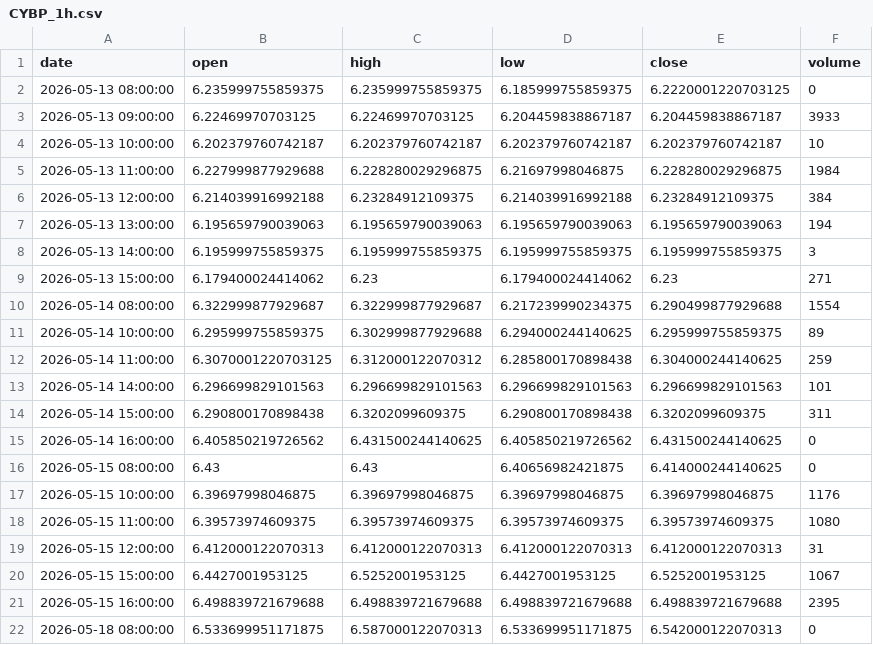
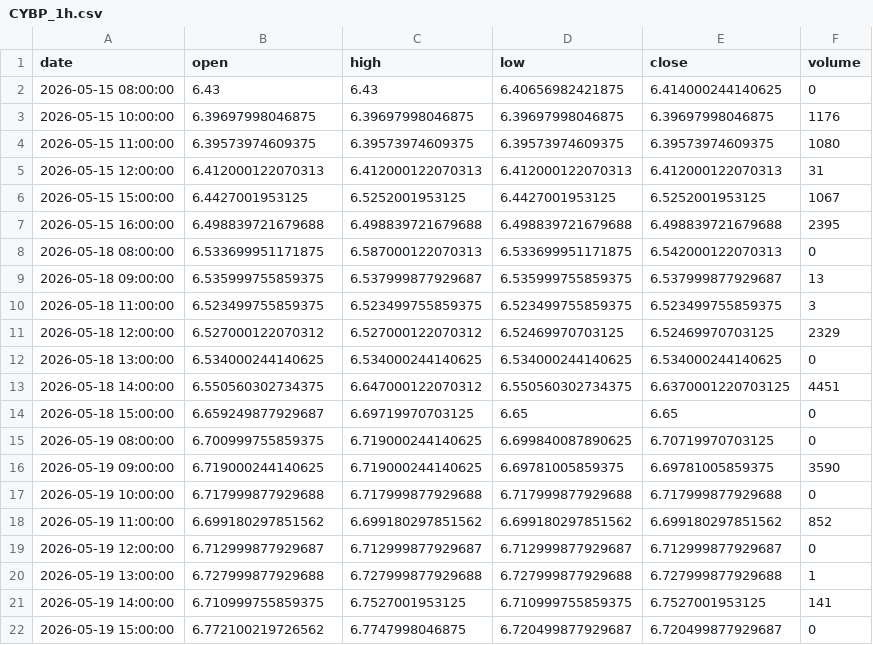
Before and after one commit to grahamgourlay-prog/Fortress2026, a CSV file: chart-pipeline/portfolio_data/CYBP_1h.csv, drawn as a sheet; only a part is shown; the shorter side is filled out with more unchanged rows; removed rows and columns are numbered as before the commit, all else as after; the diff covers the shown part only; the diff names each change by its address in the sheet, - before the commit and + after, or states it on an @@ line.

Commit message:
chore: scheduled chart refresh 2026-08-10 UTC

```diff
--- a/chart-pipeline/portfolio_data/CYBP_1h.csv
+++ b/chart-pipeline/portfolio_data/CYBP_1h.csv
-row 2: 2026-05-13 08:00:00 | 6.235999755859375 | 6.235999755859375 | 6.185999755859375 | 6.2220001220703125 | 0
-row 3: 2026-05-13 09:00:00 | 6.22469970703125 | 6.22469970703125 | 6.204459838867187 | 6.204459838867187 | 3933
-row 4: 2026-05-13 10:00:00 | 6.202379760742187 | 6.202379760742187 | 6.202379760742187 | 6.202379760742187 | 10
-row 5: 2026-05-13 11:00:00 | 6.227999877929688 | 6.228280029296875 | 6.21697998046875 | 6.228280029296875 | 1984
-row 6: 2026-05-13 12:00:00 | 6.214039916992188 | 6.23284912109375 | 6.214039916992188 | 6.23284912109375 | 384
-row 7: 2026-05-13 13:00:00 | 6.195659790039063 | 6.195659790039063 | 6.195659790039063 | 6.195659790039063 | 194
-row 8: 2026-05-13 14:00:00 | 6.195999755859375 | 6.195999755859375 | 6.195999755859375 | 6.195999755859375 | 3
-row 9: 2026-05-13 15:00:00 | 6.179400024414062 | 6.23 | 6.179400024414062 | 6.23 | 271
-row 10: 2026-05-14 08:00:00 | 6.322999877929687 | 6.322999877929687 | 6.217239990234375 | 6.290499877929688 | 1554
-row 11: 2026-05-14 10:00:00 | 6.295999755859375 | 6.302999877929688 | 6.294000244140625 | 6.295999755859375 | 89
-row 12: 2026-05-14 11:00:00 | 6.3070001220703125 | 6.312000122070312 | 6.285800170898438 | 6.304000244140625 | 259
-row 13: 2026-05-14 14:00:00 | 6.296699829101563 | 6.296699829101563 | 6.296699829101563 | 6.296699829101563 | 101
-row 14: 2026-05-14 15:00:00 | 6.290800170898438 | 6.3202099609375 | 6.290800170898438 | 6.3202099609375 | 311
-row 15: 2026-05-14 16:00:00 | 6.405850219726562 | 6.431500244140625 | 6.405850219726562 | 6.431500244140625 | 0
```
Also changed, not shown: 12 added rows elsewhere in this file, chart-pipeline/portfolio_data/DFNG_1h.csv, chart-pipeline/portfolio_data/IEUX_1day.csv, 34 other files.
